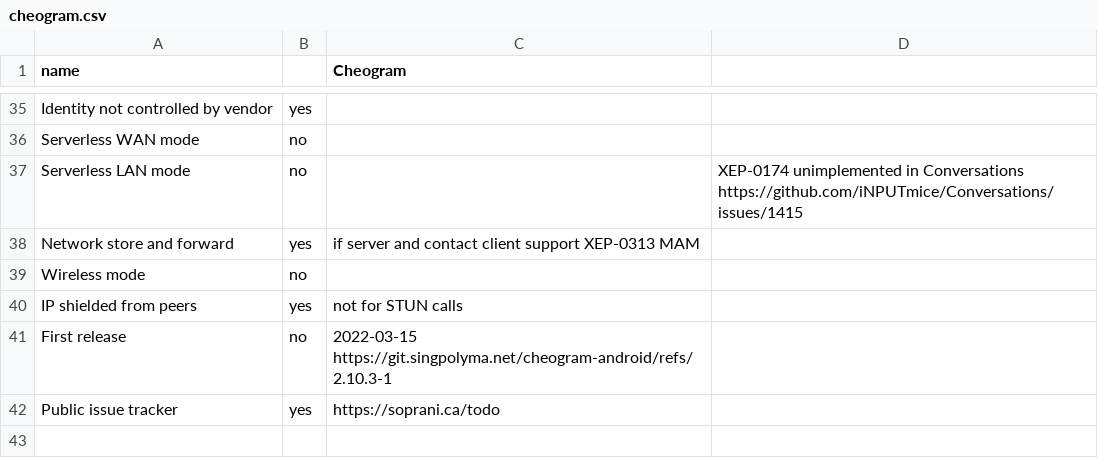
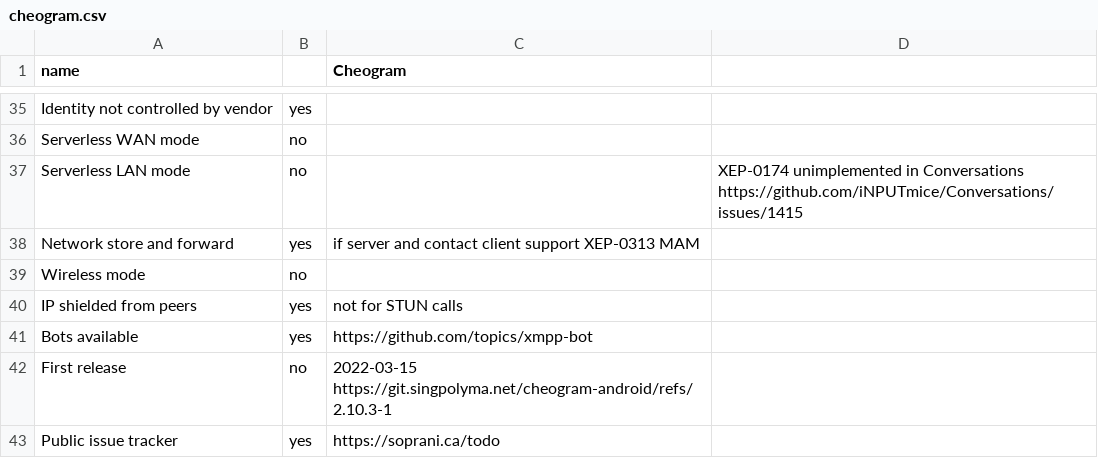
Before and after one commit to bkil/secuchart, a CSV file: data/cheogram.csv, drawn as a sheet; only a part is shown, gaps mark what is left out; the diff names each change by its address in the sheet, - before the commit and + after, or states it on an @@ line.

```diff
--- a/data/cheogram.csv
+++ b/data/cheogram.csv
+row 41: Bots available | yes | https://github.com/topics/xmpp-bot
```
Also changed, not shown: data/conversations.csv, data/nekogramx.csv, 12 other files.
